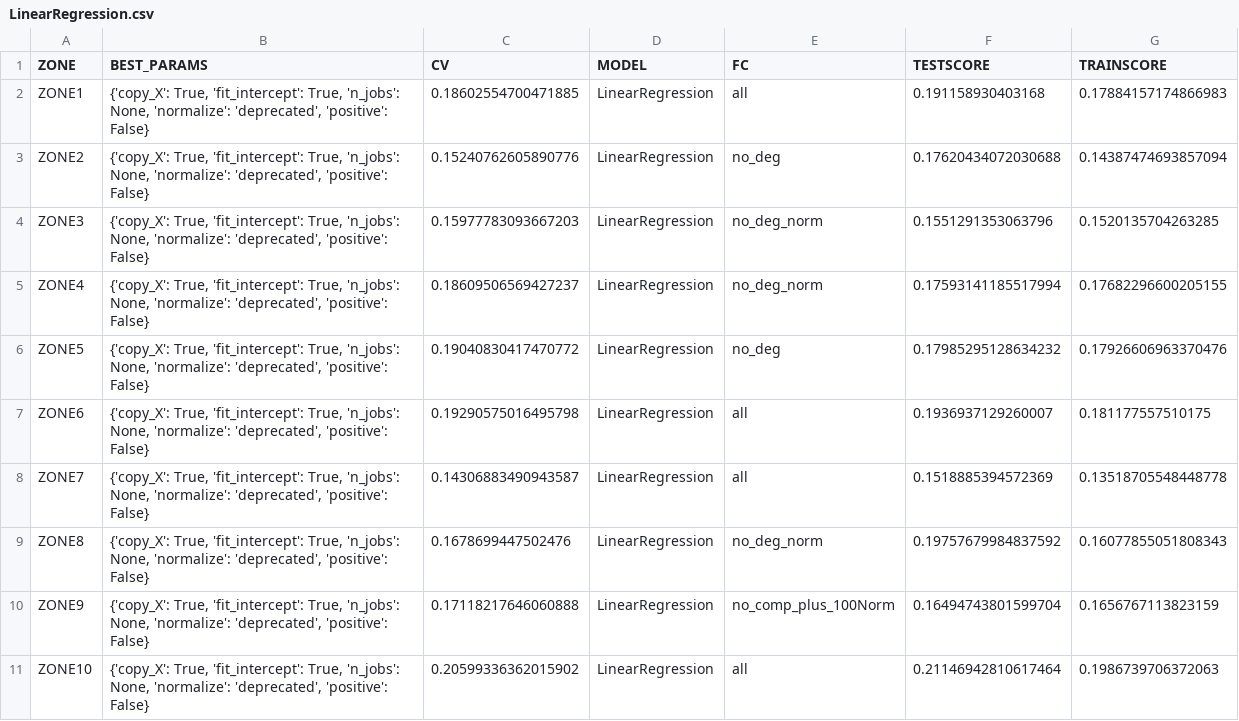
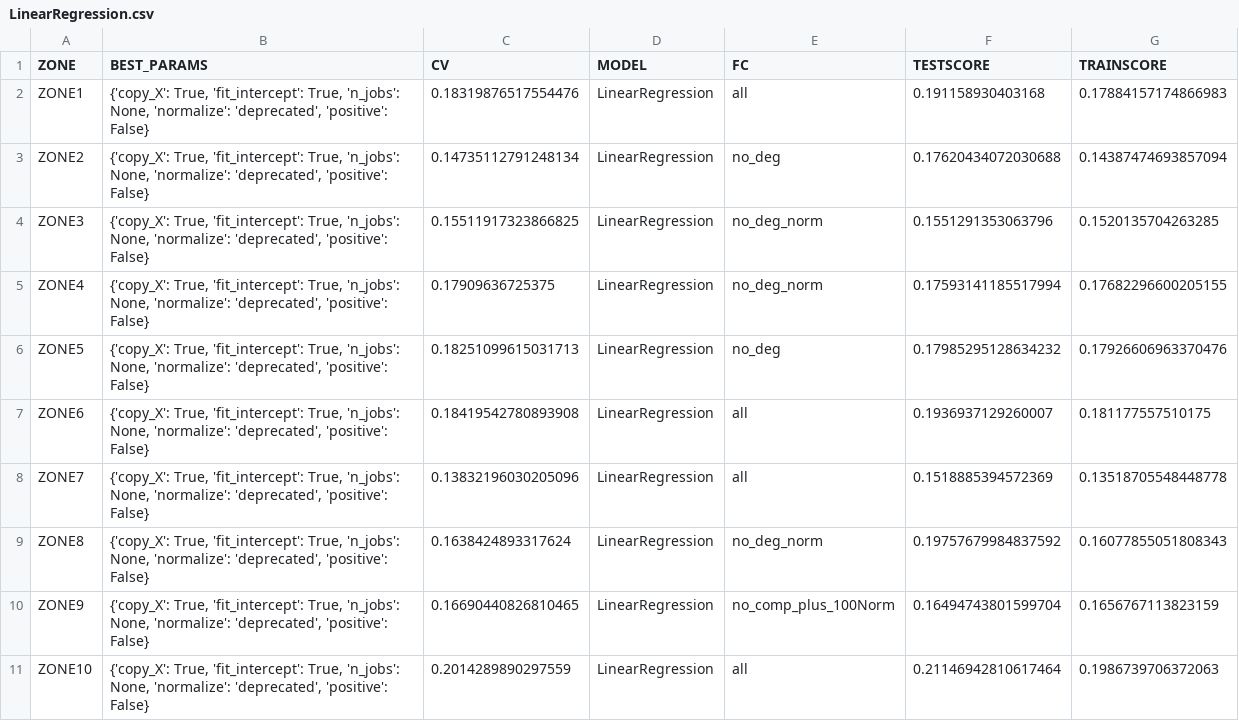
Before and after one commit to christine-berlin/Capstone_WindPowerPredicting, a CSV file: results/LinearRegression.csv, drawn as a sheet.

```diff
--- a/results/LinearRegression.csv
+++ b/results/LinearRegression.csv
@@ -1,11 +1,11 @@
 ZONE,BEST_PARAMS,CV,MODEL,FC,TESTSCORE,TRAINSCORE
-ZONE1,"{'copy_X': True, 'fit_intercept': True, 'n_jobs': None, 'normalize': 'deprecated', 'positive': False}",0.18602554700471885,LinearRegression,all,0.191158930403168,0.17884157174866983
-ZONE2,"{'copy_X': True, 'fit_intercept': True, 'n_jobs': None, 'normalize': 'deprecated', 'positive': False}",0.15240762605890776,LinearRegression,no_deg,0.17620434072030688,0.14387474693857094
-ZONE3,"{'copy_X': True, 'fit_intercept': True, 'n_jobs': None, 'normalize': 'deprecated', 'positive': False}",0.15977783093667203,LinearRegression,no_deg_norm,0.1551291353063796,0.1520135704263285
-ZONE4,"{'copy_X': True, 'fit_intercept': True, 'n_jobs': None, 'normalize': 'deprecated', 'positive': False}",0.18609506569427237,LinearRegression,no_deg_norm,0.17593141185517994,0.17682296600205155
-ZONE5,"{'copy_X': True, 'fit_intercept': True, 'n_jobs': None, 'normalize': 'deprecated', 'positive': False}",0.19040830417470772,LinearRegression,no_deg,0.17985295128634232,0.17926606963370476
-ZONE6,"{'copy_X': True, 'fit_intercept': True, 'n_jobs': None, 'normalize': 'deprecated', 'positive': False}",0.19290575016495798,LinearRegression,all,0.1936937129260007,0.181177557510175
-ZONE7,"{'copy_X': True, 'fit_intercept': True, 'n_jobs': None, 'normalize': 'deprecated', 'positive': False}",0.14306883490943587,LinearRegression,all,0.1518885394572369,0.13518705548448778
-ZONE8,"{'copy_X': True, 'fit_intercept': True, 'n_jobs': None, 'normalize': 'deprecated', 'positive': False}",0.1678699447502476,LinearRegression,no_deg_norm,0.19757679984837592,0.16077855051808343
-ZONE9,"{'copy_X': True, 'fit_intercept': True, 'n_jobs': None, 'normalize': 'deprecated', 'positive': False}",0.17118217646060888,LinearRegression,no_comp_plus_100Norm,0.16494743801599704,0.1656767113823159
-ZONE10,"{'copy_X': True, 'fit_intercept': True, 'n_jobs': None, 'normalize': 'deprecated', 'positive': False}",0.20599336362015902,LinearRegression,all,0.21146942810617464,0.1986739706372063
+ZONE1,"{'copy_X': True, 'fit_intercept': True, 'n_jobs': None, 'normalize': 'deprecated', 'positive': False}",0.18319876517554476,LinearRegression,all,0.191158930403168,0.17884157174866983
+ZONE2,"{'copy_X': True, 'fit_intercept': True, 'n_jobs': None, 'normalize': 'deprecated', 'positive': False}",0.14735112791248134,LinearRegression,no_deg,0.17620434072030688,0.14387474693857094
+ZONE3,"{'copy_X': True, 'fit_intercept': True, 'n_jobs': None, 'normalize': 'deprecated', 'positive': False}",0.15511917323866825,LinearRegression,no_deg_norm,0.1551291353063796,0.1520135704263285
+ZONE4,"{'copy_X': True, 'fit_intercept': True, 'n_jobs': None, 'normalize': 'deprecated', 'positive': False}",0.17909636725375,LinearRegression,no_deg_norm,0.17593141185517994,0.17682296600205155
+ZONE5,"{'copy_X': True, 'fit_intercept': True, 'n_jobs': None, 'normalize': 'deprecated', 'positive': False}",0.18251099615031713,LinearRegression,no_deg,0.17985295128634232,0.17926606963370476
+ZONE6,"{'copy_X': True, 'fit_intercept': True, 'n_jobs': None, 'normalize': 'deprecated', 'positive': False}",0.18419542780893908,LinearRegression,all,0.1936937129260007,0.181177557510175
+ZONE7,"{'copy_X': True, 'fit_intercept': True, 'n_jobs': None, 'normalize': 'deprecated', 'positive': False}",0.13832196030205096,LinearRegression,all,0.1518885394572369,0.13518705548448778
+ZONE8,"{'copy_X': True, 'fit_intercept': True, 'n_jobs': None, 'normalize': 'deprecated', 'positive': False}",0.1638424893317624,LinearRegression,no_deg_norm,0.19757679984837592,0.16077855051808343
+ZONE9,"{'copy_X': True, 'fit_intercept': True, 'n_jobs': None, 'normalize': 'deprecated', 'positive': False}",0.16690440826810465,LinearRegression,no_comp_plus_100Norm,0.16494743801599704,0.1656767113823159
+ZONE10,"{'copy_X': True, 'fit_intercept': True, 'n_jobs': None, 'normalize': 'deprecated', 'positive': False}",0.2014289890297559,LinearRegression,all,0.21146942810617464,0.1986739706372063
```
Also changed, not shown: 3 other files.
